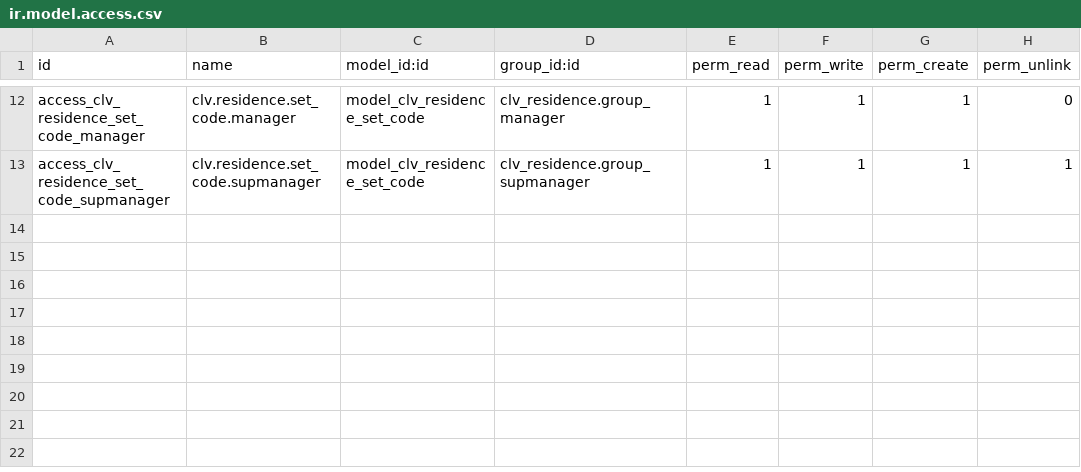
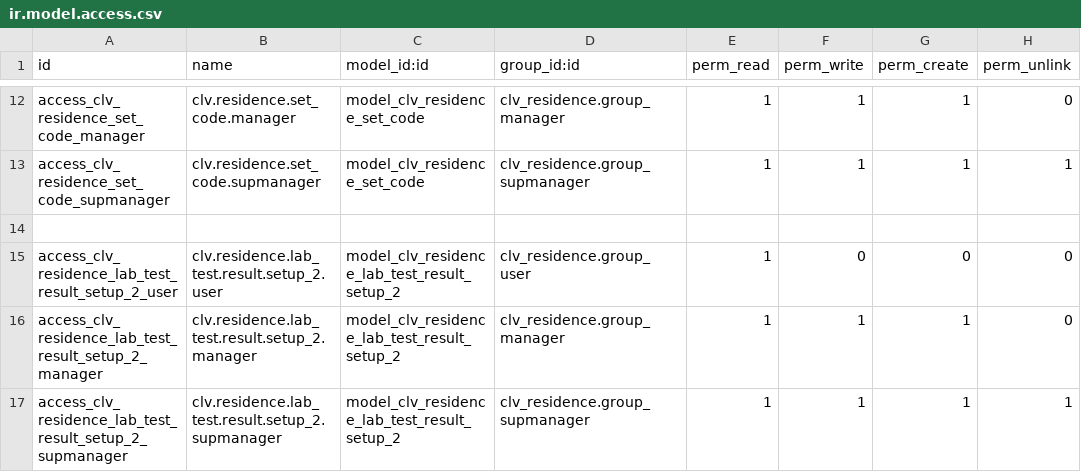
Before and after one commit to MostlyOpen/clvsol_odoo_addons_jcafb, a CSV file: clv_residence_jcafb/security/ir.model.access.csv, drawn as a sheet; only a part is shown, gaps mark what is left out.

Commit message:
[IMP] clv_residence_jcafb (ADD wizard/residence_lab_test_result_setup_2)

```diff
--- a/clv_residence_jcafb/security/ir.model.access.csv
+++ b/clv_residence_jcafb/security/ir.model.access.csv
@@ -13 +13,5 @@ access_clv_residence_set_code_manager,clv.residence.set_code.manager,model_clv_r
 access_clv_residence_set_code_supmanager,clv.residence.set_code.supmanager,model_clv_residence_set_code,clv_residence.group_supmanager,1,1,1,1
+
+access_clv_residence_lab_test_result_setup_2_user,clv.residence.lab_test.result.setup_2.user,model_clv_residence_lab_test_result_setup_2,clv_residence.group_user,1,0,0,0
+access_clv_residence_lab_test_result_setup_2_manager,clv.residence.lab_test.result.setup_2.manager,model_clv_residence_lab_test_result_setup_2,clv_residence.group_manager,1,1,1,0
+access_clv_residence_lab_test_result_setup_2_supmanager,clv.residence.lab_test.result.setup_2.supmanager,model_clv_residence_lab_test_result_setup_2,clv_residence.group_supmanager,1,1,1,1
```
Also changed, not shown: 4 other files.
